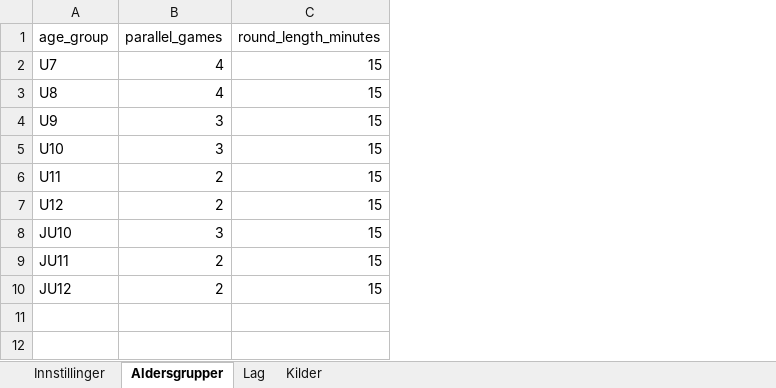
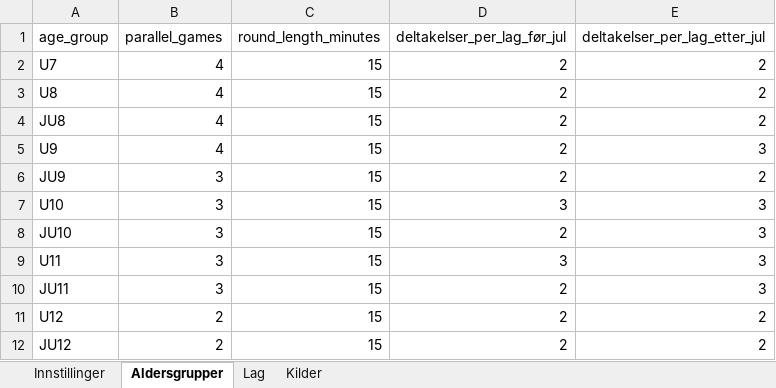
Before and after one commit to niclas-lindgren/hockey, an Excel workbook: input.xlsx, sheet Aldersgrupper, drawn as a sheet; values as stored, in another font and other column widths than the file's, no borders; removed rows and columns are numbered as before the commit, all else as after; the diff names each change by its address in the sheet, - before the commit and + after, or states it on an @@ line.

Commit message:
removed singel age group

```diff
--- a/input.xlsx (sheet Aldersgrupper)
+++ b/input.xlsx (sheet Aldersgrupper)
+column D (deltakelser_per_lag_før_jul), rows 2-3: 2 | 2; row 5: 2; row 7: 3; row 9: 3; rows 11-12: 2 | 2
+column E (deltakelser_per_lag_etter_jul), rows 2-3: 2 | 2; row 5: 3; row 7: 3; row 9: 3; rows 11-12: 2 | 2
+row 4: JU8 | 4 | 15 | 2 | 2
-B5 (parallel_games): 3
+B5 (parallel_games): 4
+row 6: JU9 | 3 | 15 | 2 | 2
-B9 (parallel_games): 2
+B9 (parallel_games): 3
+row 10: JU11 | 3 | 15 | 2 | 3
-row 9: JU11 | 2 | 15
```
Also changed, not shown: 1 other file.
